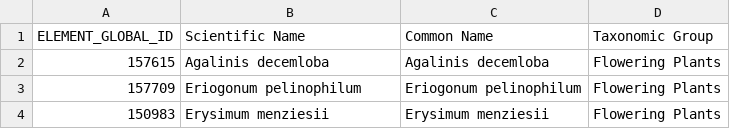
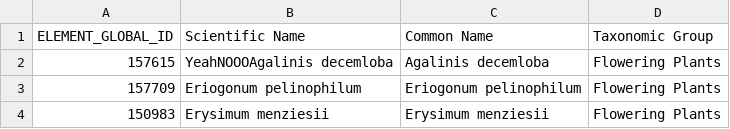
Before and after one commit to marcgr/species-reviewer, a CSV file: src/data/table templates/Species_Master_Lookup.csv (was src/data/table templates/Species Master Lookup.csv), drawn as a sheet; only a part is shown.

```diff
--- a/src/data/table templates/Species Master Lookup.csv
+++ b/src/data/table templates/Species_Master_Lookup.csv
@@ -1,3 +1,3 @@
 ELEMENT_GLOBAL_ID,Scientific Name,Common Name,Taxonomic Group
-157615,Agalinis decemloba,Agalinis decemloba,Flowering Plants
+157615,YeahNOOOAgalinis decemloba,Agalinis decemloba,Flowering Plants
 157709,Eriogonum pelinophilum,Eriogonum pelinophilum,Flowering Plants
```
Also changed, not shown: 17 other files.
